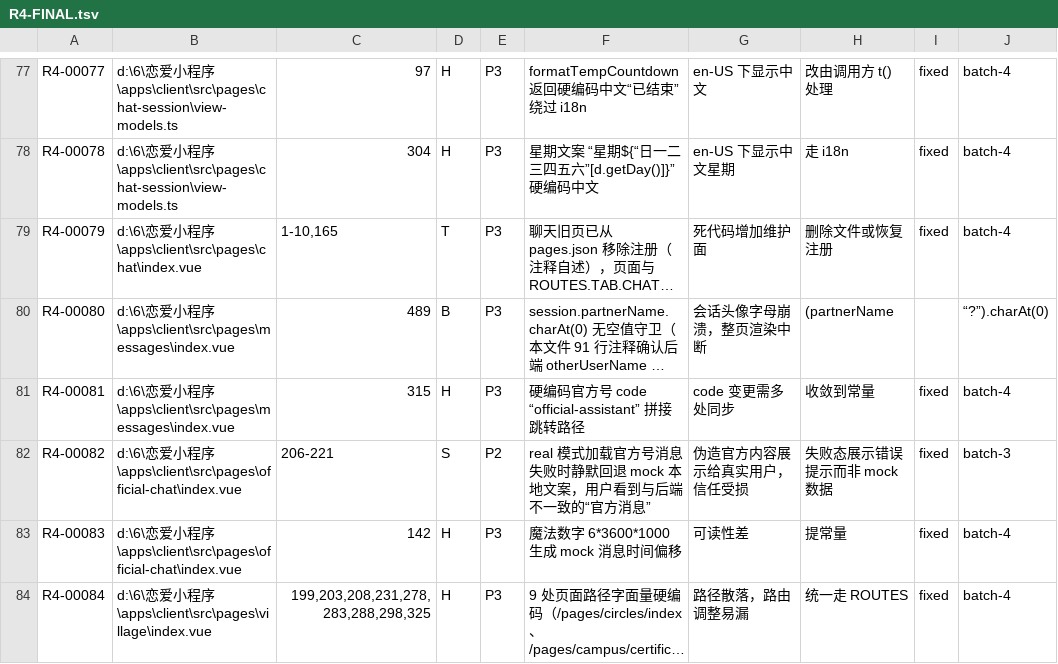
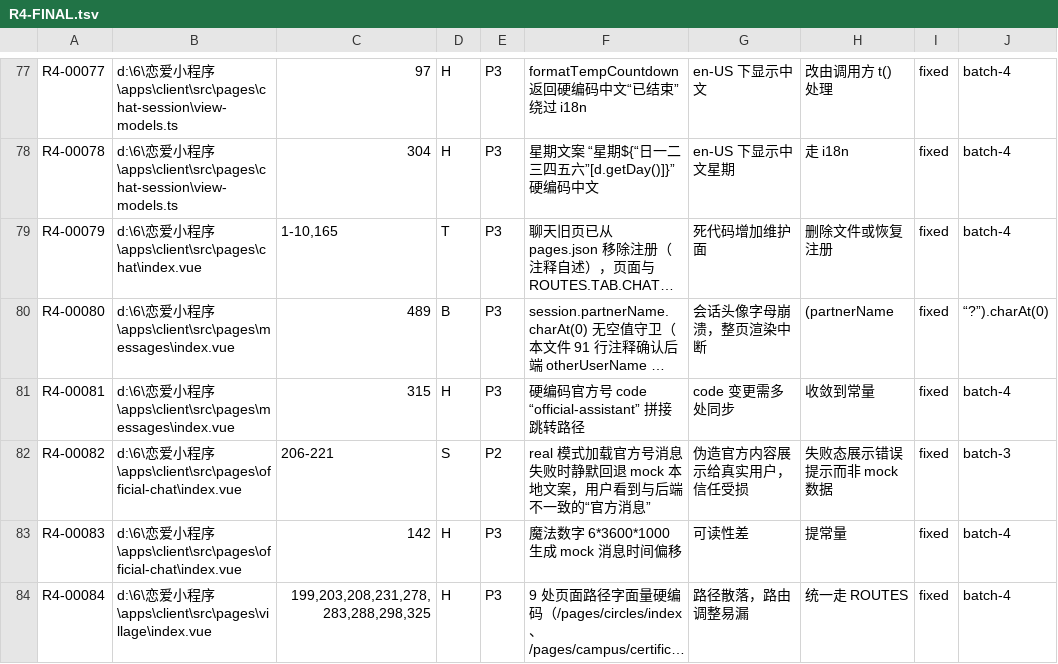
Before and after one commit to lx-1203/Love-Mini-Program, a TSV file: audit-round3/R4-FINAL.tsv, drawn as a sheet; only a part is shown, gaps mark what is left out; long unchanged cells end in …; the diff covers the shown part only; the diff names each change by its address in the sheet, - before the commit and + after, or states it on an @@ line.

```diff
--- a/audit-round3/R4-FINAL.tsv
+++ b/audit-round3/R4-FINAL.tsv
-I80: (empty)
+I80: fixed
```
Also changed, not shown: 9 edited cells elsewhere in this file, 1 other file.
